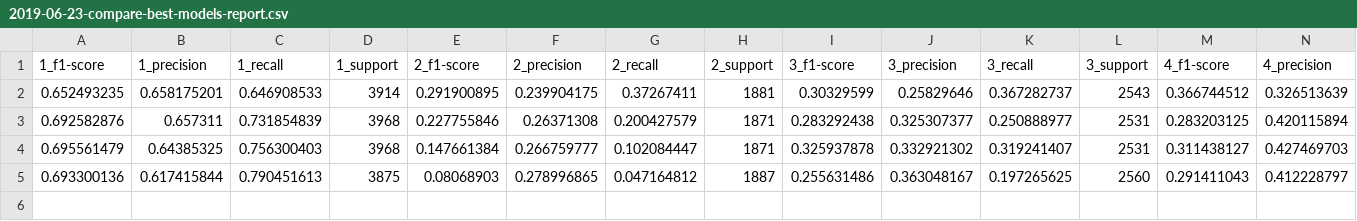
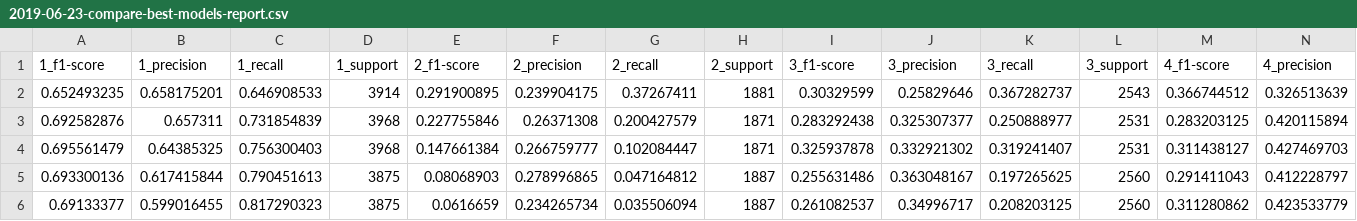
Before and after one commit to sv650s/sb-capstone, a CSV file: reports/2019-06-23-compare-best-models-report.csv, drawn as a sheet; only a part is shown; rows hold the shown columns only; the diff names each change by its address in the sheet, - before the commit and + after, or states it on an @@ line.

```diff
--- a/reports/2019-06-23-compare-best-models-report.csv
+++ b/reports/2019-06-23-compare-best-models-report.csv
+row 6: 0.69133377 | 0.599016455 | 0.817290323 | 3875 | 0.0616659 | 0.234265734 | 0.035506094 | 1887 | 0.261082537 | 0.34996717 | 0.208203125 | 2560 | 0.311280862 | 0.423533779
```
Also changed, not shown: config/2019-06-18-hyperparameter_tuning-marmoset.csv, 5 other files.
